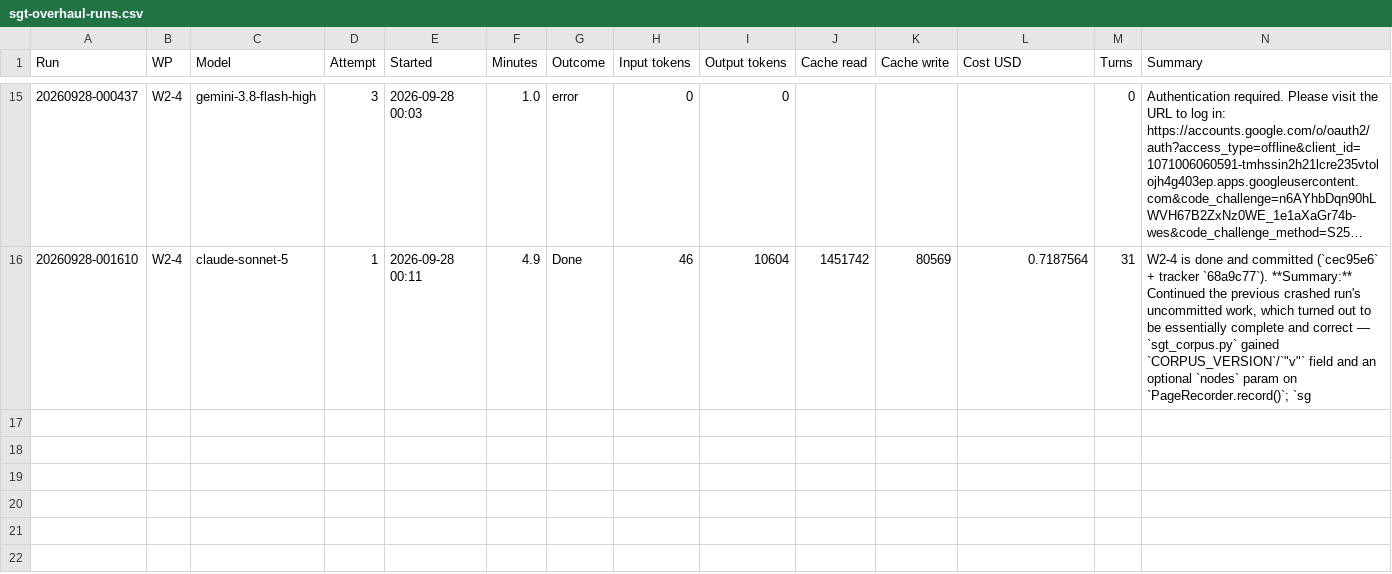
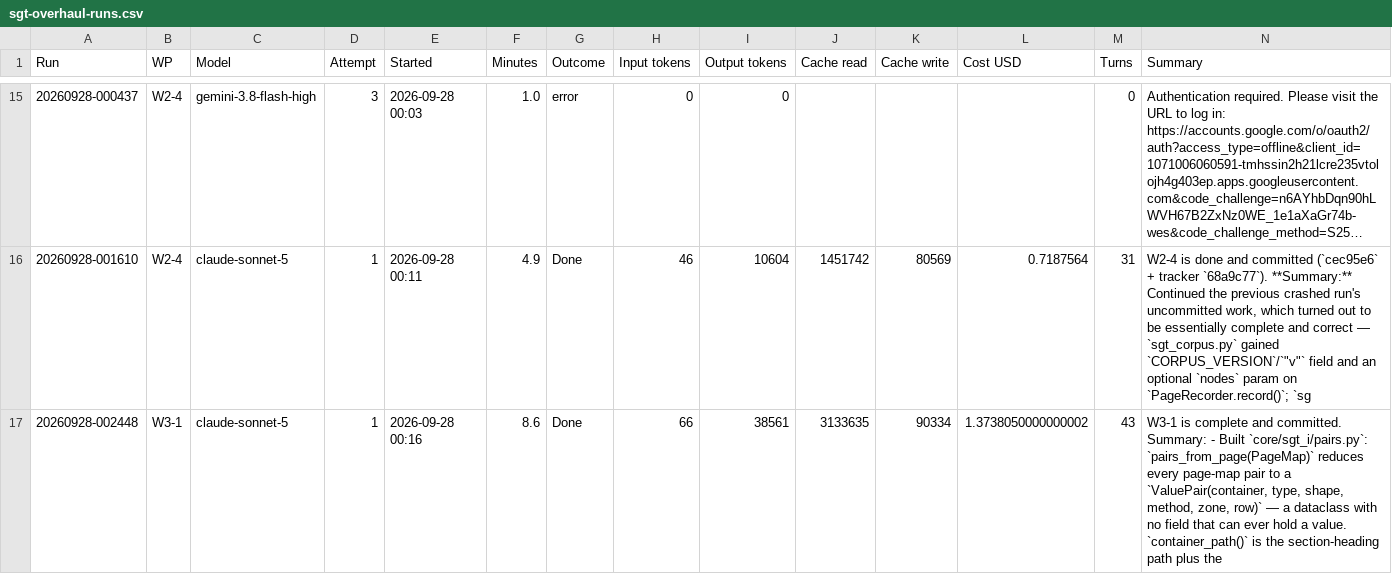
Before and after one commit to NexCardel/Project_Sera, a CSV file: docs/sgt-overhaul-runs.csv, drawn as a sheet; only a part is shown, gaps mark what is left out; long unchanged cells end in ….

```diff
--- a/docs/sgt-overhaul-runs.csv
+++ b/docs/sgt-overhaul-runs.csv
@@ -16 +16,2 @@ Run,WP,Model,Attempt,Started,Minutes,Outcome,Input tokens,Output tokens,Cache re
 20260928-001610,W2-4,claude-sonnet-5,1,2026-09-28 00:11,4.9,Done,46,10604,1451742,80569,0.7187564,31,"W2-4 is done and committed (`cec95e6` + tracker `68a9c77`).  **Summary:** Continued the previous crashed run's uncommitted work, which turned out to be essentially complete and correct — `sgt_corpus.py` gained `CORPUS_VERSION`/`""v""` field and an optional `nodes` param on `PageRecorder.record()`; `sg"
+20260928-002448,W3-1,claude-sonnet-5,1,2026-09-28 00:16,8.6,Done,66,38561,3133635,90334,1.3738050000000002,43,"W3-1 is complete and committed. Summary:  - Built `core/sgt_i/pairs.py`: `pairs_from_page(PageMap)` reduces every page-map pair to a `ValuePair(container, type, shape, method, zone, row)` — a dataclass with no field that can ever hold a value. `container_path()` is the section-heading path plus the "
```
Also changed, not shown: docs/sgt-overhaul-status.csv, 1 other file.
